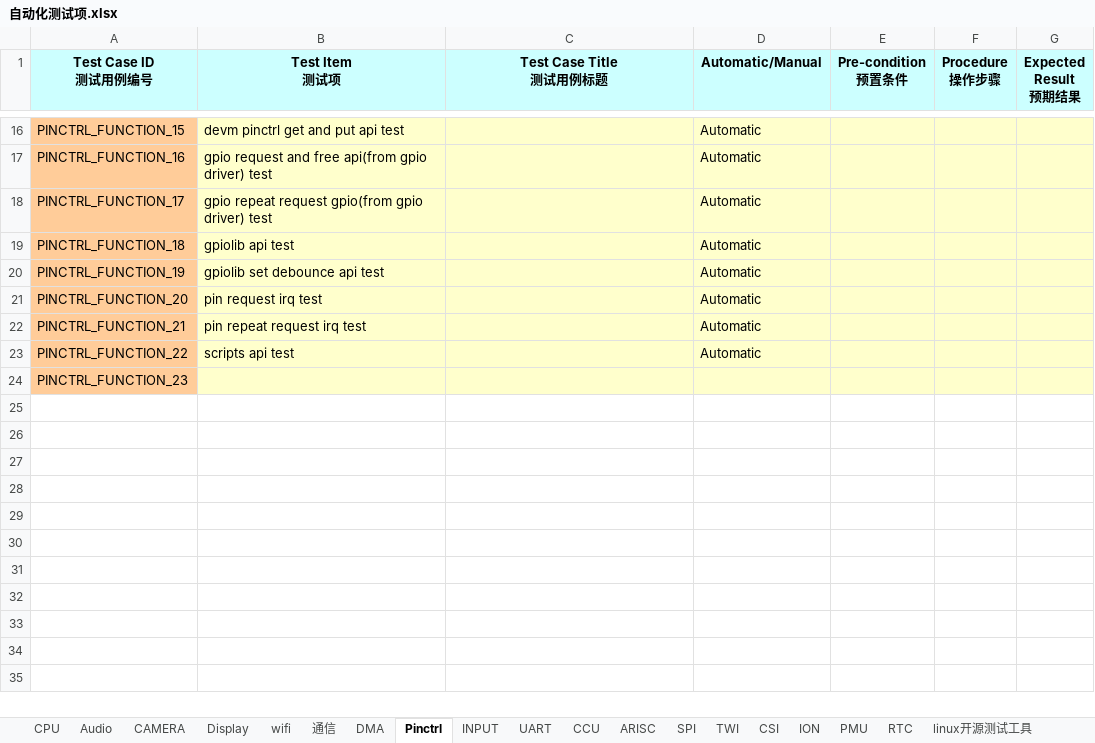
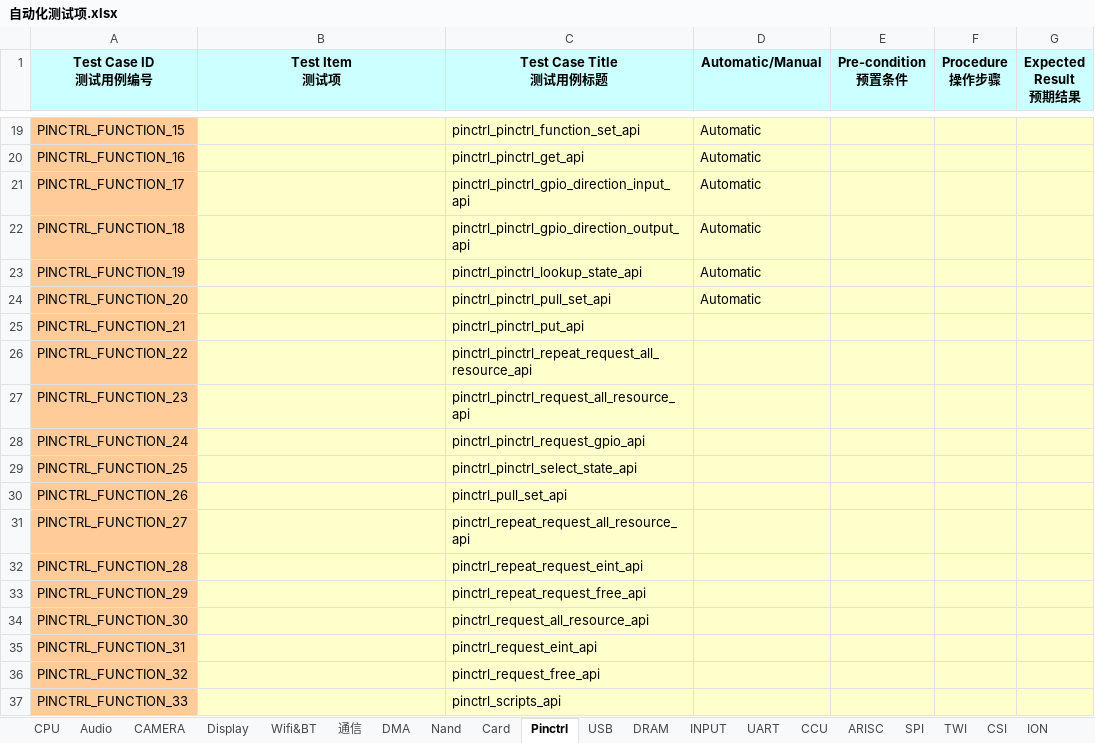
Before and after one commit to dmpatel151282/note, an Excel workbook: work_log/1_2014_1_28_编写测试用例/自动化测试项.xlsx, sheet Pinctrl, drawn as a sheet; only a part is shown, gaps mark what is left out; values as stored, in another font and other column widths than the file's, no borders; addresses are those after the commit; the diff covers the shown part only; the diff names each change by its address in the sheet, - before the commit and + after, or states it on an @@ line.

```diff
--- a/work_log/1_2014_1_28_编写测试用例/自动化测试项.xlsx (sheet Pinctrl)
+++ b/work_log/1_2014_1_28_编写测试用例/自动化测试项.xlsx (sheet Pinctrl)
-sheet tab: wifi
+sheet tab: Wifi&BT
+sheet tab: Nand
+sheet tab: Card
+sheet tab: USB
+sheet tab: DRAM
-B19 (Test Item 测试项): devm pinctrl get and put api test
+B19 (Test Item 测试项): (empty)
-C19 (Test Case Title 测试用例标题): (empty)
+C19 (Test Case Title 测试用例标题): pinctrl_pinctrl_function_set_api
-B20 (Test Item 测试项): gpio request and free api(from gpio driver) test
+B20 (Test Item 测试项): (empty)
-C20 (Test Case Title 测试用例标题): (empty)
+C20 (Test Case Title 测试用例标题): pinctrl_pinctrl_get_api
-B21 (Test Item 测试项): gpio repeat request gpio(from gpio driver) test
+B21 (Test Item 测试项): (empty)
-C21 (Test Case Title 测试用例标题): (empty)
+C21 (Test Case Title 测试用例标题): pinctrl_pinctrl_gpio_direction_input_api
-B22 (Test Item 测试项): gpiolib api test
+B22 (Test Item 测试项): (empty)
-C22 (Test Case Title 测试用例标题): (empty)
+C22 (Test Case Title 测试用例标题): pinctrl_pinctrl_gpio_direction_output_api
-B23 (Test Item 测试项): gpiolib set debounce api test
+B23 (Test Item 测试项): (empty)
-C23 (Test Case Title 测试用例标题): (empty)
+C23 (Test Case Title 测试用例标题): pinctrl_pinctrl_lookup_state_api
-B24 (Test Item 测试项): pin request irq test
+B24 (Test Item 测试项): (empty)
-C24 (Test Case Title 测试用例标题): (empty)
+C24 (Test Case Title 测试用例标题): pinctrl_pinctrl_pull_set_api
-B25 (Test Item 测试项): pin repeat request irq test
+B25 (Test Item 测试项): (empty)
-C25 (Test Case Title 测试用例标题): (empty)
+C25 (Test Case Title 测试用例标题): pinctrl_pinctrl_put_api
-D25:D26 (Automatic/Manual): Automatic
+D25:D26 (Automatic/Manual): (empty)
-B26 (Test Item 测试项): scripts api test
+B26 (Test Item 测试项): (empty)
-C26 (Test Case Title 测试用例标题): (empty)
+C26 (Test Case Title 测试用例标题): pinctrl_pinctrl_repeat_request_all_resource_api
-C27 (Test Case Title 测试用例标题): (empty)
+C27 (Test Case Title 测试用例标题): pinctrl_pinctrl_request_all_resource_api
+row 28: PINCTRL_FUNCTION_24 |  | pinctrl_pinctrl_request_gpio_api
+row 29: PINCTRL_FUNCTION_25 |  | pinctrl_pinctrl_select_state_api
+row 30: PINCTRL_FUNCTION_26 |  | pinctrl_pull_set_api
+row 31: PINCTRL_FUNCTION_27 |  | pinctrl_repeat_request_all_resource_api
+row 32: PINCTRL_FUNCTION_28 |  | pinctrl_repeat_request_eint_api
+row 33: PINCTRL_FUNCTION_29 |  | pinctrl_repeat_request_free_api
+row 34: PINCTRL_FUNCTION_30 |  | pinctrl_request_all_resource_api
+row 35: PINCTRL_FUNCTION_31 |  | pinctrl_request_eint_api
+row 36: PINCTRL_FUNCTION_32 |  | pinctrl_request_free_api
+row 37: PINCTRL_FUNCTION_33 |  | pinctrl_scripts_api
```
Also changed, not shown: 3 added rows and 28 edited cells elsewhere in this sheet, sheet 通信, sheet Wifi&BT, other sheet tabs, 6 other files.
